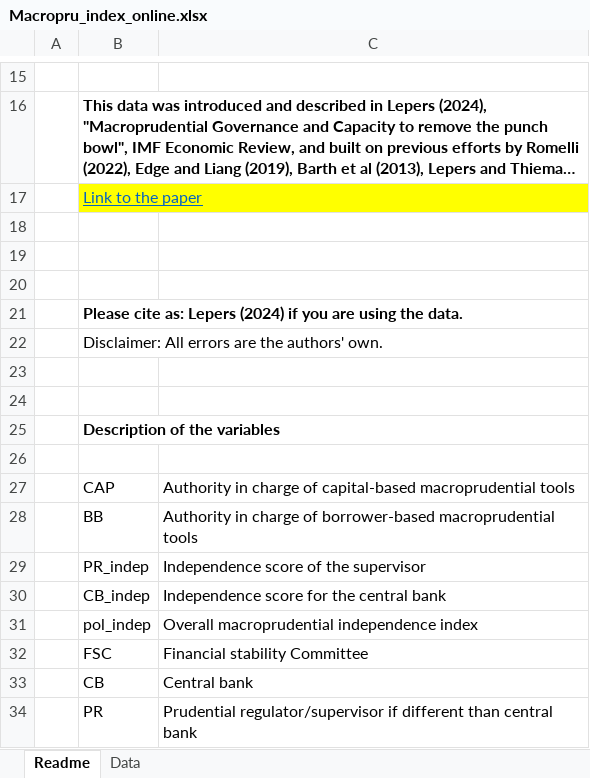
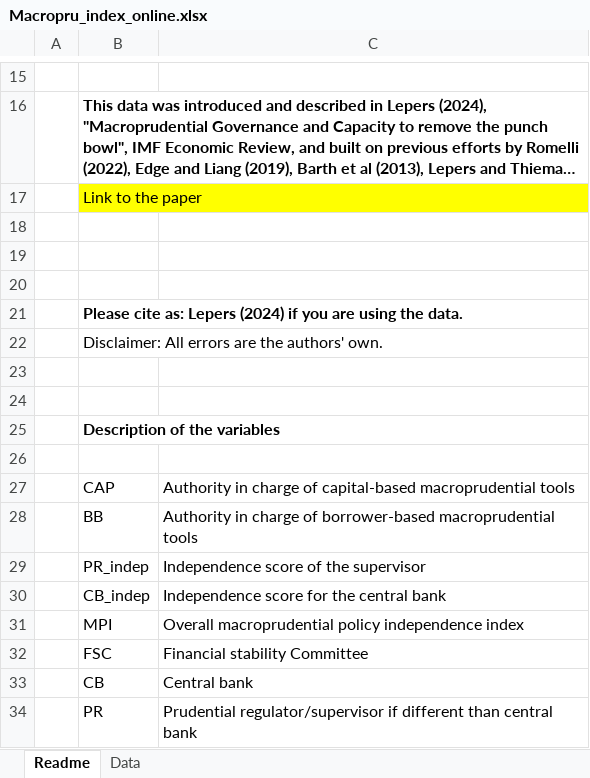
Before and after one commit to aczf099/academic-kickstart3, an Excel workbook: content/home/Macropru_index_online.xlsx, sheet Readme, drawn as a sheet; only a part is shown, gaps mark what is left out; long unchanged cells end in …; values as stored, in another font and other column widths than the file's, no borders; removed rows and columns are numbered as before the commit, all else as after; the diff names each change by its address in the sheet, - before the commit and + after, or states it on an @@ line.

Commit message:
Add files via upload

```diff
--- a/content/home/Macropru_index_online.xlsx (sheet Readme)
+++ b/content/home/Macropru_index_online.xlsx (sheet Readme)
@@ B17 underline: on → off, text colour: #0563C1 → black @@
-row 31:  | pol_indep | Overall macroprudential independence index
+row 31:  | MPI | Overall macroprudential policy independence index
```
Also changed, not shown: sheet Data.
